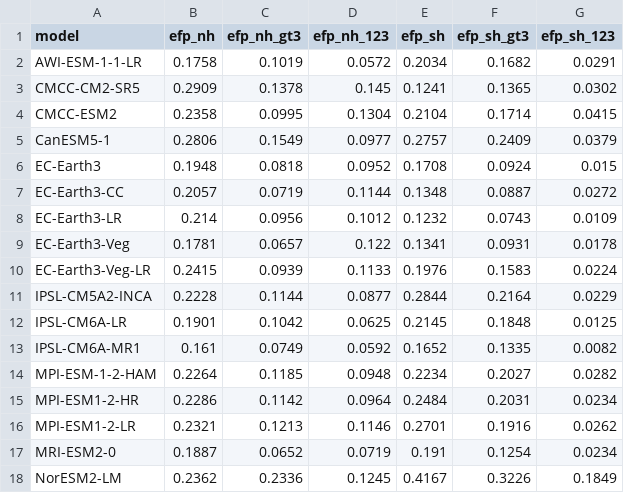
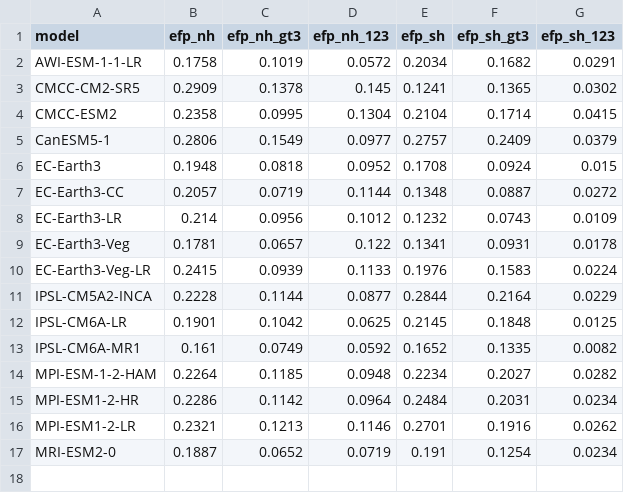
Before and after one commit to Caturrell/eddy_feedback, a CSV file: chapter1/cmip6/data/100y/cmip6_daily_efp_winters_100y.csv, drawn as a sheet.

Commit message:
Trasnfering data over to Maths machines

```diff
--- a/chapter1/cmip6/data/100y/cmip6_daily_efp_winters_100y.csv
+++ b/chapter1/cmip6/data/100y/cmip6_daily_efp_winters_100y.csv
@@ -17,2 +17 @@ MPI-ESM1-2-LR,0.2321,0.1213,0.1146,0.2701,0.1916,0.0262
 MRI-ESM2-0,0.1887,0.0652,0.0719,0.191,0.1254,0.0234
-NorESM2-LM,0.2362,0.2336,0.1245,0.4167,0.3226,0.1849
```
Also changed, not shown: 8 other files.
